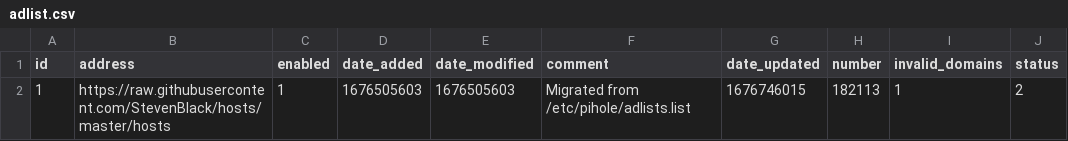
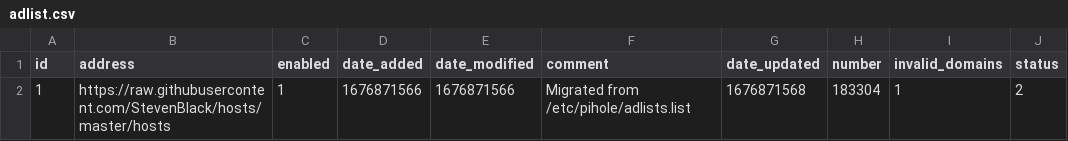
Before and after one commit to VijayakumarRavi/docker-pihole-unbound, a CSV file: backup/adlist.csv, drawn as a sheet.

Commit message:
Updated February 20, 2023 11:33AM

```diff
--- a/backup/adlist.csv
+++ b/backup/adlist.csv
@@ -1,2 +1,2 @@
 id,address,enabled,date_added,date_modified,comment,date_updated,number,invalid_domains,status
-1,https://raw.githubusercontent.com/StevenBlack/hosts/master/hosts,1,1676505603,1676505603,"Migrated from /etc/pihole/adlists.list",1676746015,182113,1,2
+1,https://raw.githubusercontent.com/StevenBlack/hosts/master/hosts,1,1676871566,1676871566,"Migrated from /etc/pihole/adlists.list",1676871568,183304,1,2
```
